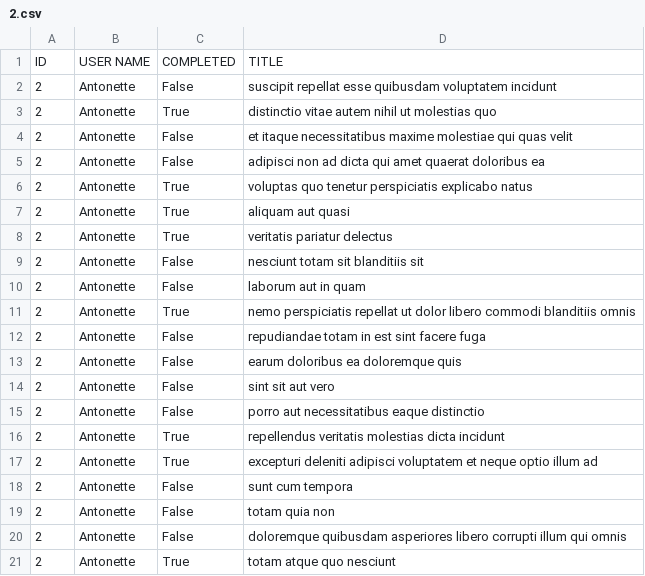
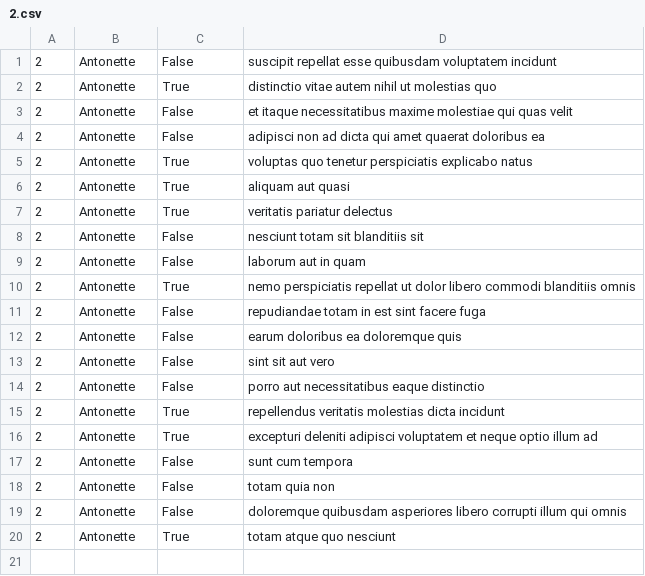
Before and after one commit to hentype85/holbertonschool-back-end, a CSV file: api/2.csv, drawn as a sheet; the diff names each change by its address in the sheet, - before the commit and + after, or states it on an @@ line.

Commit message:
fix2

```diff
--- a/api/2.csv
+++ b/api/2.csv
-row 1: ID | USER NAME | COMPLETED | TITLE
```
